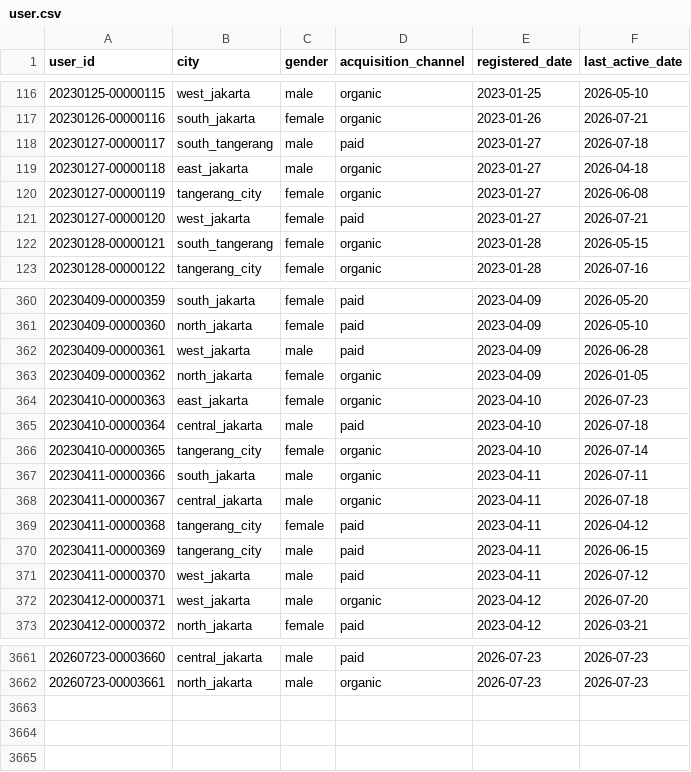
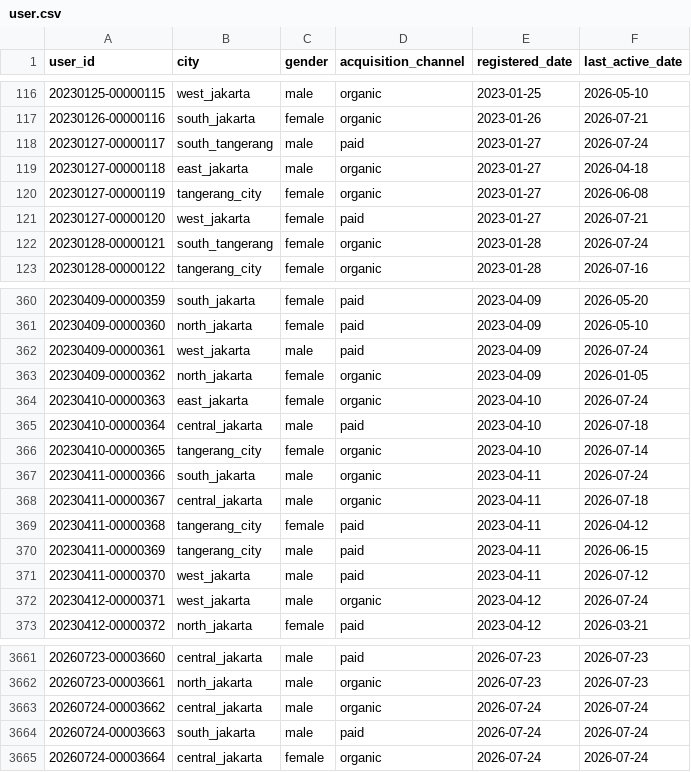
Before and after one commit to ibrasyad/creanu-labs, a CSV file: output/csv-file/user.csv, drawn as a sheet; only a part is shown, gaps mark what is left out; the diff covers the shown part only.

```diff
--- a/output/csv-file/user.csv
+++ b/output/csv-file/user.csv
@@ -117,3 +117,3 @@ user_id,city,gender,acquisition_channel,registered_date,last_active_date
 20230126-00000116,south_jakarta,female,organic,2023-01-26,2026-07-21
-20230127-00000117,south_tangerang,male,paid,2023-01-27,2026-07-18
+20230127-00000117,south_tangerang,male,paid,2023-01-27,2026-07-24
 20230127-00000118,east_jakarta,male,organic,2023-01-27,2026-04-18
@@ -121,3 +121,3 @@ user_id,city,gender,acquisition_channel,registered_date,last_active_date
 20230127-00000120,west_jakarta,female,paid,2023-01-27,2026-07-21
-20230128-00000121,south_tangerang,female,organic,2023-01-28,2026-05-15
+20230128-00000121,south_tangerang,female,organic,2023-01-28,2026-07-24
 20230128-00000122,tangerang_city,female,organic,2023-01-28,2026-07-16
@@ -361,8 +361,8 @@ user_id,city,gender,acquisition_channel,registered_date,last_active_date
 20230409-00000360,north_jakarta,female,paid,2023-04-09,2026-05-10
-20230409-00000361,west_jakarta,male,paid,2023-04-09,2026-06-28
+20230409-00000361,west_jakarta,male,paid,2023-04-09,2026-07-24
 20230409-00000362,north_jakarta,female,organic,2023-04-09,2026-01-05
-20230410-00000363,east_jakarta,female,organic,2023-04-10,2026-07-23
+20230410-00000363,east_jakarta,female,organic,2023-04-10,2026-07-24
 20230410-00000364,central_jakarta,male,paid,2023-04-10,2026-07-18
 20230410-00000365,tangerang_city,female,organic,2023-04-10,2026-07-14
-20230411-00000366,south_jakarta,male,organic,2023-04-11,2026-07-11
+20230411-00000366,south_jakarta,male,organic,2023-04-11,2026-07-24
 20230411-00000367,central_jakarta,male,organic,2023-04-11,2026-07-18
@@ -371,3 +371,3 @@ user_id,city,gender,acquisition_channel,registered_date,last_active_date
 20230411-00000370,west_jakarta,male,paid,2023-04-11,2026-07-12
-20230412-00000371,west_jakarta,male,organic,2023-04-12,2026-07-20
+20230412-00000371,west_jakarta,male,organic,2023-04-12,2026-07-24
 20230412-00000372,north_jakarta,female,paid,2023-04-12,2026-03-21
@@ -3662 +3662,4 @@ user_id,city,gender,acquisition_channel,registered_date,last_active_date
 20260723-00003661,north_jakarta,male,organic,2026-07-23,2026-07-23
+20260724-00003662,central_jakarta,male,organic,2026-07-24,2026-07-24
+20260724-00003663,south_jakarta,male,paid,2026-07-24,2026-07-24
+20260724-00003664,central_jakarta,female,organic,2026-07-24,2026-07-24
```
Also changed, not shown: 102 edited cells elsewhere in this file, output/csv-file/transaction.csv, 7 other files.
